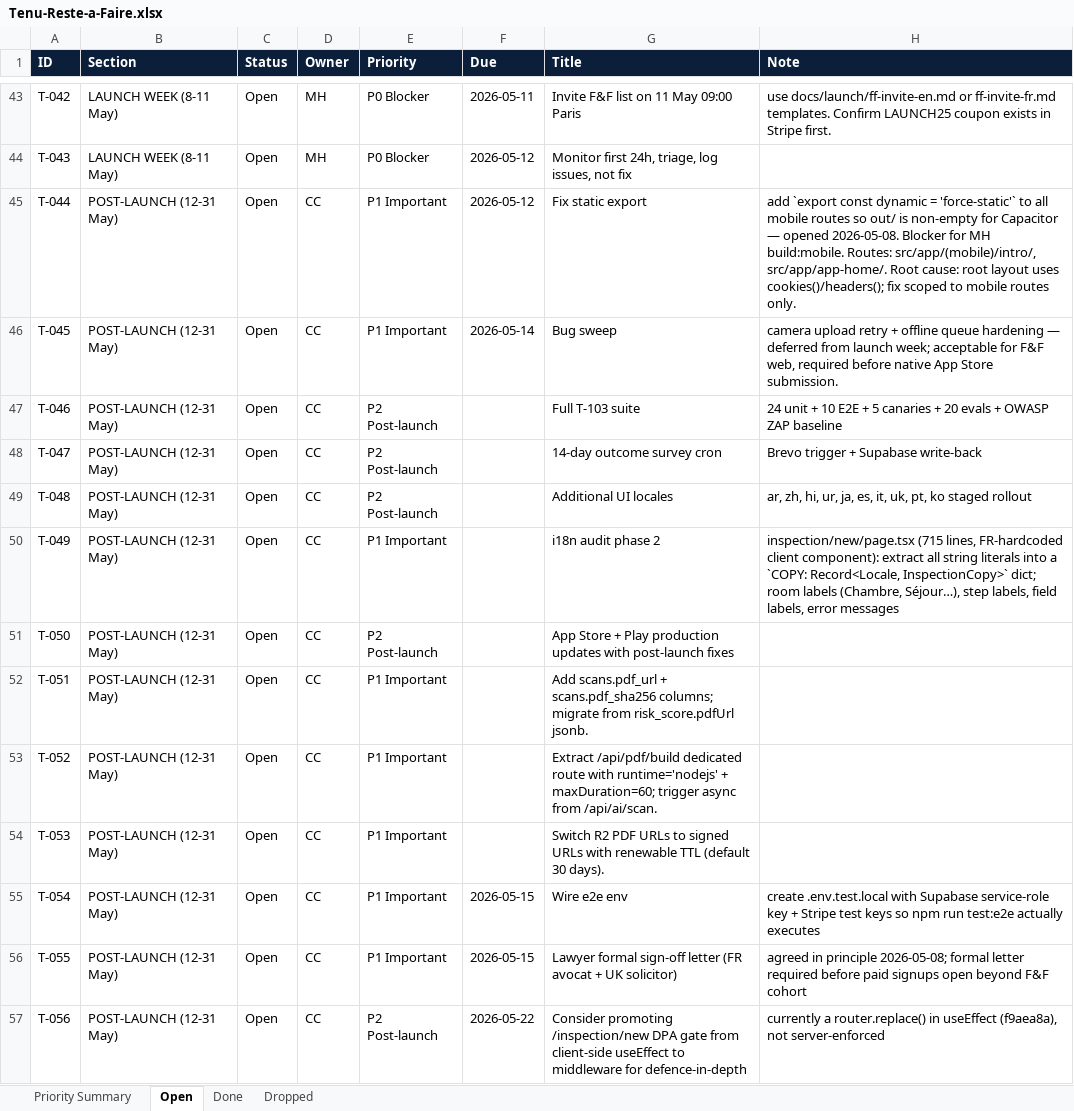
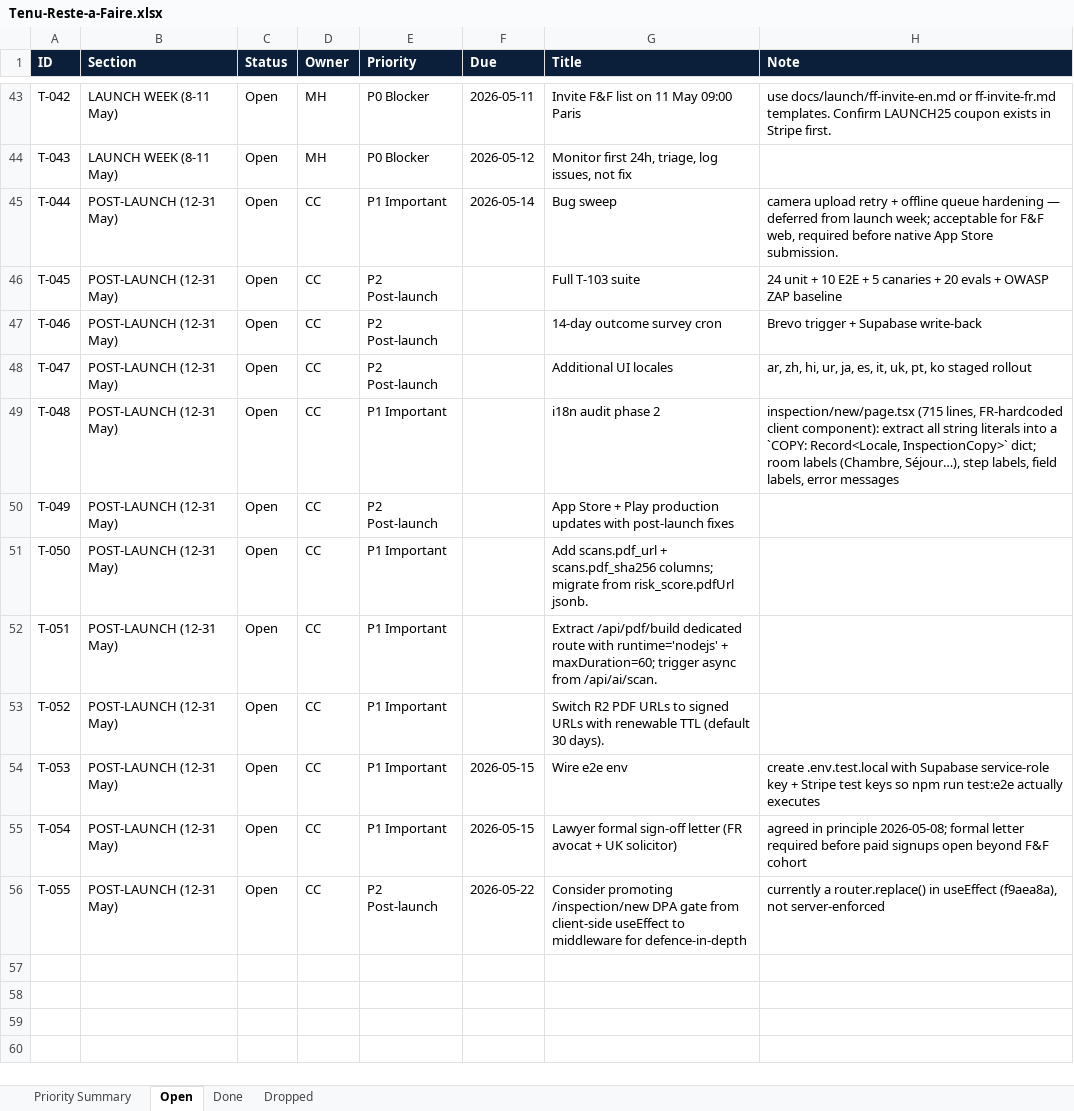
Before and after one commit to malikmubashir/tenu-world, an Excel workbook: Tenu-Reste-a-Faire.xlsx, sheet Open, drawn as a sheet; only a part is shown, gaps mark what is left out; values as stored, in another font and other column widths than the file's, no borders; the diff names each change by its address in the sheet, - before the commit and + after, or states it on an @@ line.

```diff
--- a/Tenu-Reste-a-Faire.xlsx (sheet Open)
+++ b/Tenu-Reste-a-Faire.xlsx (sheet Open)
-F45 (Due): 2026-05-12
+F45 (Due): 2026-05-14
-G45 (Title): Fix static export
+G45 (Title): Bug sweep
-H45 (Note): add `export const dynamic = 'force-static'` to all mobile routes so out/ is non-empty for Capacitor — opened 2026-05-08. Blocker for MH build:mobile. Routes: src/app/(mobile)/intro/, src/app/app-home/. Root cause: root layout uses cookies()/headers(); fix scoped to mobile routes only.
+H45 (Note): camera upload retry + offline queue hardening — deferred from launch week; acceptable for F&F web, required before native App Store submission.
-E46 (Priority): P1 Important
+E46 (Priority): P2 Post-launch
-F46 (Due): 2026-05-14
+F46 (Due): (empty)
-G46 (Title): Bug sweep
+G46 (Title): Full T-103 suite
-H46 (Note): camera upload retry + offline queue hardening — deferred from launch week; acceptable for F&F web, required before native App Store submission.
+H46 (Note): 24 unit + 10 E2E + 5 canaries + 20 evals + OWASP ZAP baseline
-G47 (Title): Full T-103 suite
+G47 (Title): 14-day outcome survey cron
-H47 (Note): 24 unit + 10 E2E + 5 canaries + 20 evals + OWASP ZAP baseline
+H47 (Note): Brevo trigger + Supabase write-back
-G48 (Title): 14-day outcome survey cron
+G48 (Title): Additional UI locales
-H48 (Note): Brevo trigger + Supabase write-back
+H48 (Note): ar, zh, hi, ur, ja, es, it, uk, pt, ko staged rollout
-E49 (Priority): P2 Post-launch
+E49 (Priority): P1 Important
-G49 (Title): Additional UI locales
+G49 (Title): i18n audit phase 2
-H49 (Note): ar, zh, hi, ur, ja, es, it, uk, pt, ko staged rollout
+H49 (Note): inspection/new/page.tsx (715 lines, FR-hardcoded client component): extract all string literals into a `COPY: Record<Locale, InspectionCopy>` dict; room labels (Chambre, Séjour…), step labels, field labels, error messages
-E50 (Priority): P1 Important
+E50 (Priority): P2 Post-launch
-G50 (Title): i18n audit phase 2
+G50 (Title): App Store + Play production updates with post-launch fixes
-H50 (Note): inspection/new/page.tsx (715 lines, FR-hardcoded client component): extract all string literals into a `COPY: Record<Locale, InspectionCopy>` dict; room labels (Chambre, Séjour…), step labels, field labels, error messages
+H50 (Note): (empty)
-E51 (Priority): P2 Post-launch
+E51 (Priority): P1 Important
-G51 (Title): App Store + Play production updates with post-launch fixes
+G51 (Title): Add scans.pdf_url + scans.pdf_sha256 columns; migrate from risk_score.pdfUrl jsonb.
-G52 (Title): Add scans.pdf_url + scans.pdf_sha256 columns; migrate from risk_score.pdfUrl jsonb.
+G52 (Title): Extract /api/pdf/build dedicated route with runtime='nodejs' + maxDuration=60; trigger async from /api/ai/scan.
-G53 (Title): Extract /api/pdf/build dedicated route with runtime='nodejs' + maxDuration=60; trigger async from /api/ai/scan.
+G53 (Title): Switch R2 PDF URLs to signed URLs with renewable TTL (default 30 days).
-F54 (Due): (empty)
+F54 (Due): 2026-05-15
-G54 (Title): Switch R2 PDF URLs to signed URLs with renewable TTL (default 30 days).
+G54 (Title): Wire e2e env
-H54 (Note): (empty)
+H54 (Note): create .env.test.local with Supabase service-role key + Stripe test keys so npm run test:e2e actually executes
-G55 (Title): Wire e2e env
+G55 (Title): Lawyer formal sign-off letter (FR avocat + UK solicitor)
-H55 (Note): create .env.test.local with Supabase service-role key + Stripe test keys so npm run test:e2e actually executes
+H55 (Note): agreed in principle 2026-05-08; formal letter required before paid signups open beyond F&F cohort
-E56 (Priority): P1 Important
+E56 (Priority): P2 Post-launch
-F56 (Due): 2026-05-15
+F56 (Due): 2026-05-22
-G56 (Title): Lawyer formal sign-off letter (FR avocat + UK solicitor)
+G56 (Title): Consider promoting /inspection/new DPA gate from client-side useEffect to middleware for defence-in-depth
-H56 (Note): agreed in principle 2026-05-08; formal letter required before paid signups open beyond F&F cohort
+H56 (Note): currently a router.replace() in useEffect (f9aea8a), not server-enforced
-row 57: T-056 | POST-LAUNCH (12-31 May) | Open | CC | P2 Post-launch | 2026-05-22 | Consider promoting /inspection/new DPA gate from client-side useEffect to middleware for defence-in-depth | currently a router.replace() in useEffect (f9aea8a), not server-enforced
```
Also changed, not shown: sheet Priority Summary, sheet Done, 4 other files.
